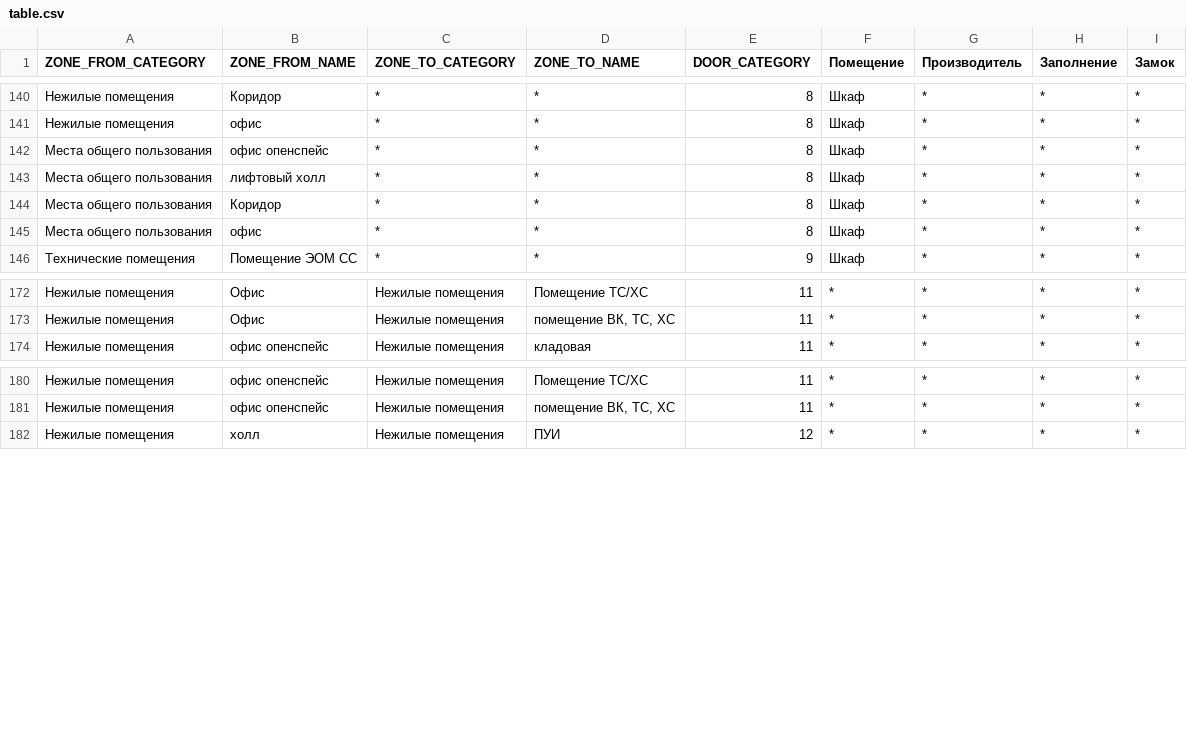
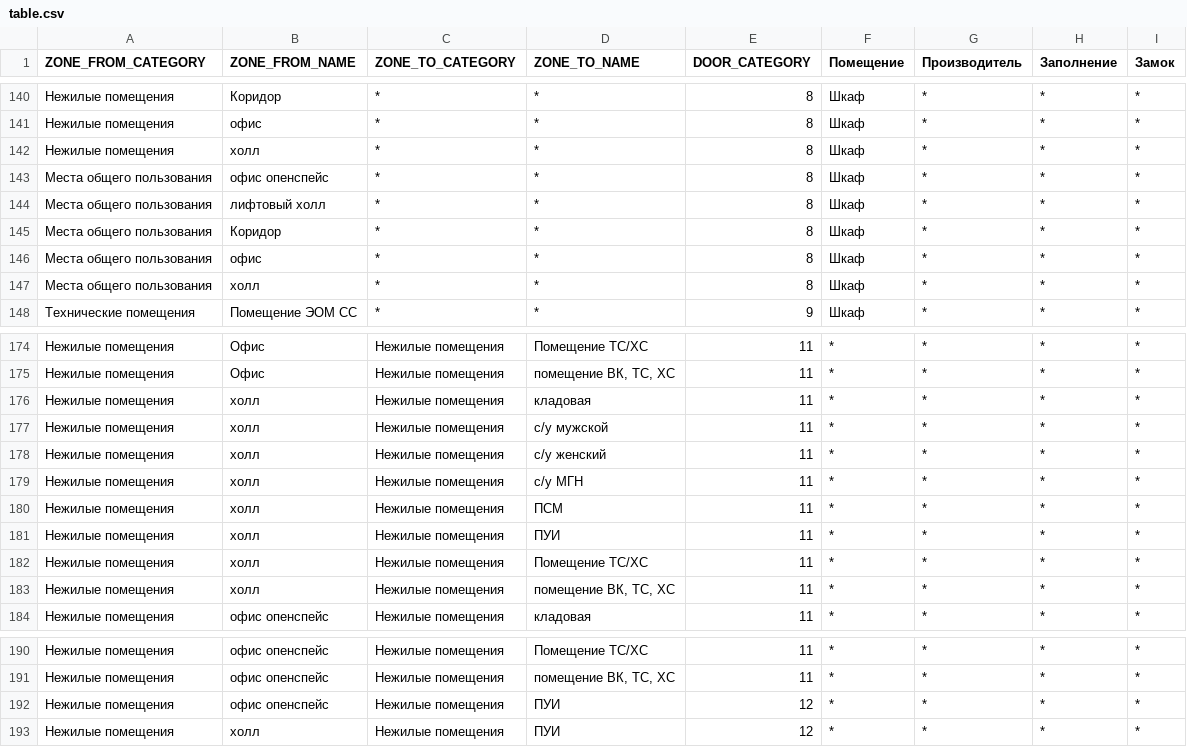
Before and after one commit to dduucckk/labppSetDoorsPropertiesFromTable, a CSV file: Set Doors Properties From Table/table.csv, drawn as a sheet; only a part is shown, gaps mark what is left out.

Commit message:
table + converter py копирует в Д:\ + setdoorprop открывает диалог местоположения файла если нет на диске д + автомат новый с возможностью копировать файлы!!! копировать ещё не написал, логика будет иная чем сейчас

```diff
--- a/Set Doors Properties From Table/table.csv
+++ b/Set Doors Properties From Table/table.csv
@@ -141,2 +141,3 @@
 "Нежилые помещения";"офис";"*";"*";"8";"Шкаф";"*";"*";"*"
+"Нежилые помещения";"холл";"*";"*";"8";"Шкаф";"*";"*";"*"
 "Места общего пользования";"офис опенспейс";"*";"*";"8";"Шкаф";"*";"*";"*"
@@ -145,2 +146,3 @@
 "Места общего пользования";"офис";"*";"*";"8";"Шкаф";"*";"*";"*"
+"Места общего пользования";"холл";"*";"*";"8";"Шкаф";"*";"*";"*"
 "Технические помещения";"Помещение ЭОМ СС";"*";"*";"9";"Шкаф";"*";"*";"*"
@@ -173,2 +175,10 @@
 "Нежилые помещения";"Офис";"Нежилые помещения";"помещение ВК, ТС, ХС";"11";"*";"*";"*";"*"
+"Нежилые помещения";"холл";"Нежилые помещения";"кладовая";"11";"*";"*";"*";"*"
+"Нежилые помещения";"холл";"Нежилые помещения";"с/у мужской";"11";"*";"*";"*";"*"
+"Нежилые помещения";"холл";"Нежилые помещения";"с/у женский";"11";"*";"*";"*";"*"
+"Нежилые помещения";"холл";"Нежилые помещения";"с/у МГН";"11";"*";"*";"*";"*"
+"Нежилые помещения";"холл";"Нежилые помещения";"ПСМ";"11";"*";"*";"*";"*"
+"Нежилые помещения";"холл";"Нежилые помещения";"ПУИ";"11";"*";"*";"*";"*"
+"Нежилые помещения";"холл";"Нежилые помещения";"Помещение ТС/ХС";"11";"*";"*";"*";"*"
+"Нежилые помещения";"холл";"Нежилые помещения";"помещение ВК, ТС, ХС";"11";"*";"*";"*";"*"
 "Нежилые помещения";"офис опенспейс";"Нежилые помещения";"кладовая";"11";"*";"*";"*";"*"
@@ -181,2 +191,3 @@
 "Нежилые помещения";"офис опенспейс";"Нежилые помещения";"помещение ВК, ТС, ХС";"11";"*";"*";"*";"*"
+"Нежилые помещения";"офис опенспейс";"Нежилые помещения";"ПУИ";"12";"*";"*";"*";"*"
 "Нежилые помещения";"холл";"Нежилые помещения";"ПУИ";"12";"*";"*";"*";"*"
```
Also changed, not shown: Set Doors Properties From Table/src/Зоны и типы дверей.csv, 3 other files.
